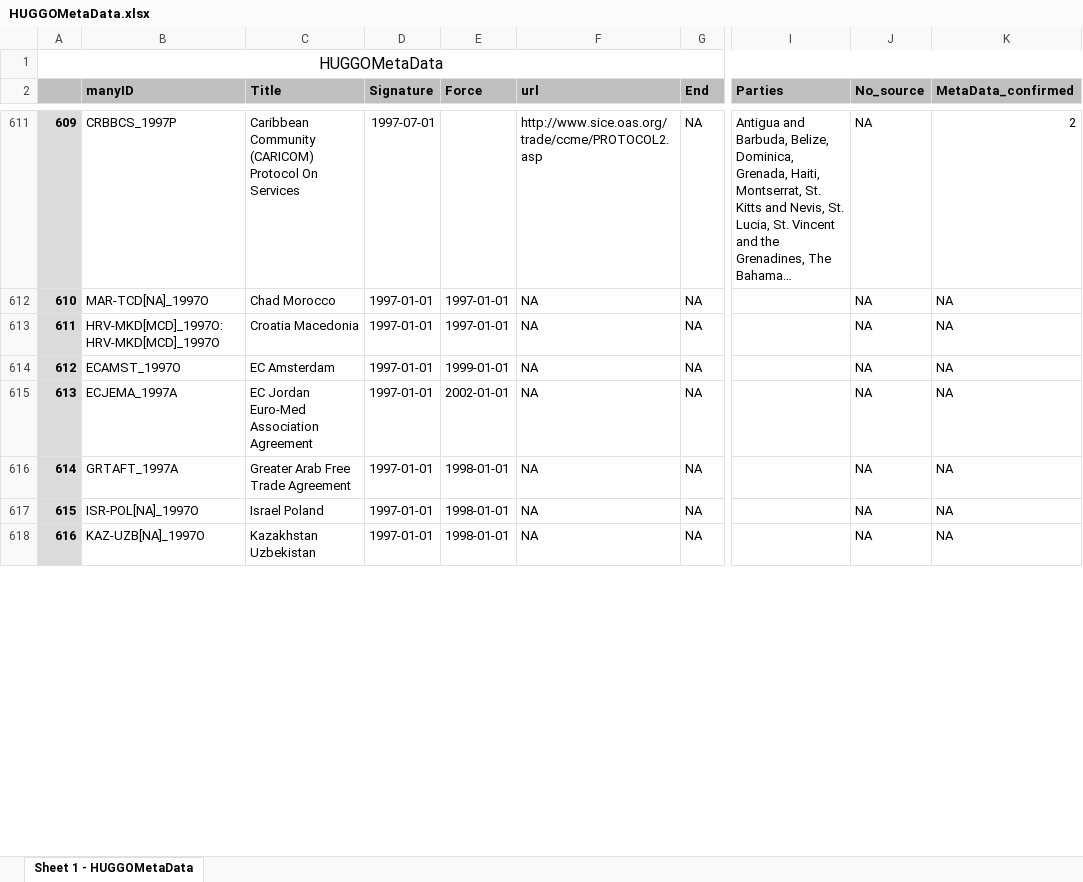
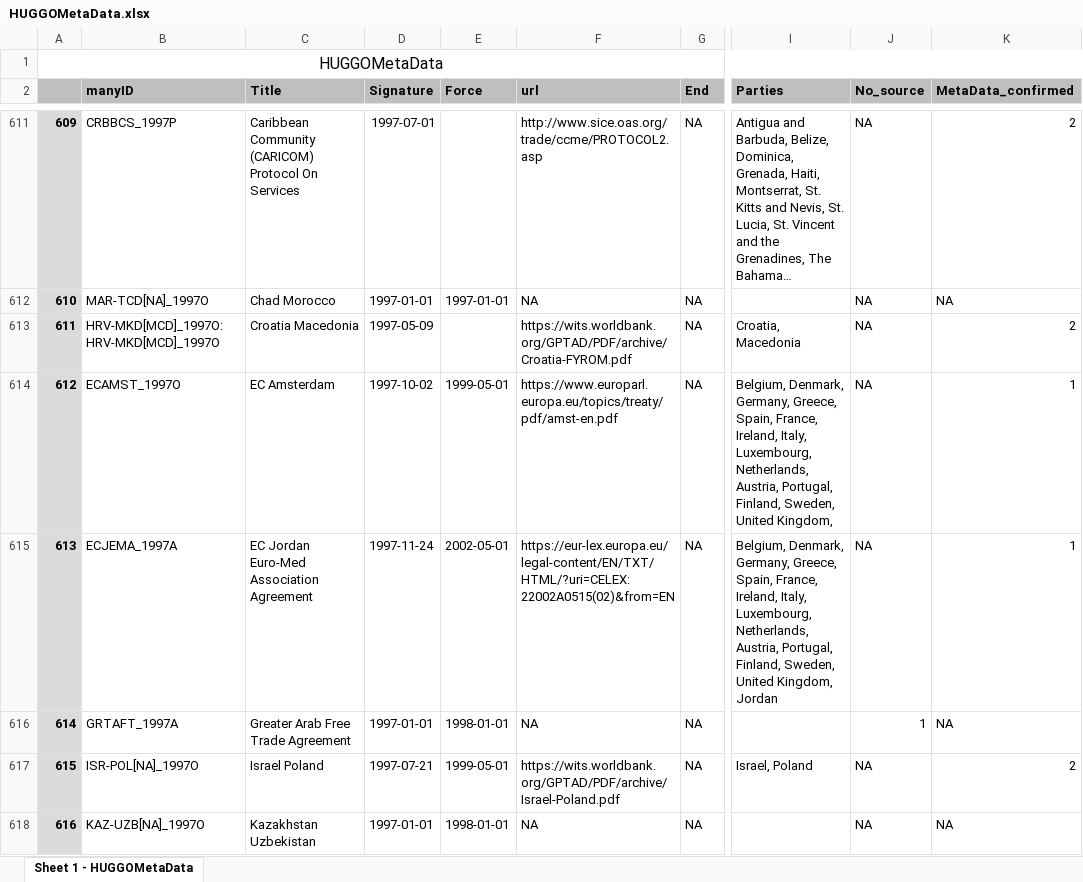
Before and after one commit to globalgov/manytrade, an Excel workbook: data-raw/agreements/HUGGO/HUGGOMetaData.xlsx, sheet Sheet 1 - HUGGOMetaData, drawn as a sheet; only a part is shown, gaps mark what is left out; long unchanged cells end in …; values as stored, in another font and other column widths than the file's, no borders; the diff covers the shown part only; the diff names each change by its address in the sheet, - before the commit and + after, or states it on an @@ line.

Commit message:
Updated MetaData 49 treaties

```diff
--- a/data-raw/agreements/HUGGO/HUGGOMetaData.xlsx (sheet Sheet 1 - HUGGOMetaData)
+++ b/data-raw/agreements/HUGGO/HUGGOMetaData.xlsx (sheet Sheet 1 - HUGGOMetaData)
-D613 (Signature): 1997-01-01
+D613 (Signature): 1997-05-09
-E613 (Force): 1997-01-01
+E613 (Force): (empty)
-F613 (url): NA
+F613 (url): https://wits.worldbank.org/GPTAD/PDF/archive/Croatia-FYROM.pdf
-I613 (Parties): (empty)
+I613 (Parties): Croatia, Macedonia
-K613 (MetaData_confirmed): NA
+K613 (MetaData_confirmed): 2
-D614 (Signature): 1997-01-01
+D614 (Signature): 1997-10-02
-E614 (Force): 1999-01-01
+E614 (Force): 1999-05-01
-F614 (url): NA
+F614 (url): https://www.europarl.europa.eu/topics/treaty/pdf/amst-en.pdf
-I614 (Parties): (empty)
+I614 (Parties): Belgium, Denmark, Germany, Greece, Spain, France, Ireland, Italy, Luxembourg, Netherlands, Austria, Portugal, Finland, Sweden, United Kingdom,
-K614:K615 (MetaData_confirmed): NA
+K614:K615 (MetaData_confirmed): 1
-D615 (Signature): 1997-01-01
+D615 (Signature): 1997-11-24
-E615 (Force): 2002-01-01
+E615 (Force): 2002-05-01
-F615 (url): NA
+F615 (url): https://eur-lex.europa.eu/legal-content/EN/TXT/HTML/?uri=CELEX:22002A0515(02)&from=EN
-I615 (Parties): (empty)
+I615 (Parties): Belgium, Denmark, Germany, Greece, Spain, France, Ireland, Italy, Luxembourg, Netherlands, Austria, Portugal, Finland, Sweden, United Kingdom, Jordan
-J616 (No_source): NA
+J616 (No_source): 1
-D617 (Signature): 1997-01-01
+D617 (Signature): 1997-07-21
-E617 (Force): 1998-01-01
+E617 (Force): 1999-05-01
-F617 (url): NA
+F617 (url): https://wits.worldbank.org/GPTAD/PDF/archive/Israel-Poland.pdf
-I617 (Parties): (empty)
+I617 (Parties): Israel, Poland
-K617 (MetaData_confirmed): NA
+K617 (MetaData_confirmed): 2
```
Also changed, not shown: 92 edited cells elsewhere in this sheet.
